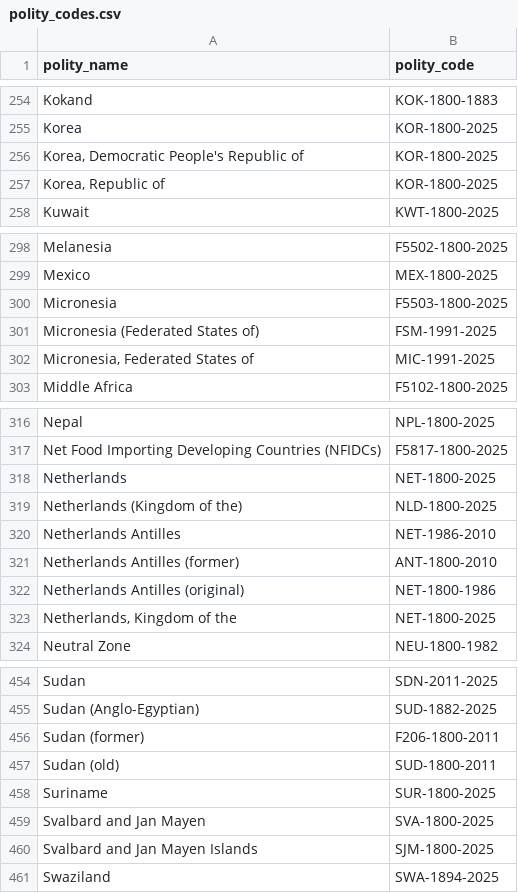
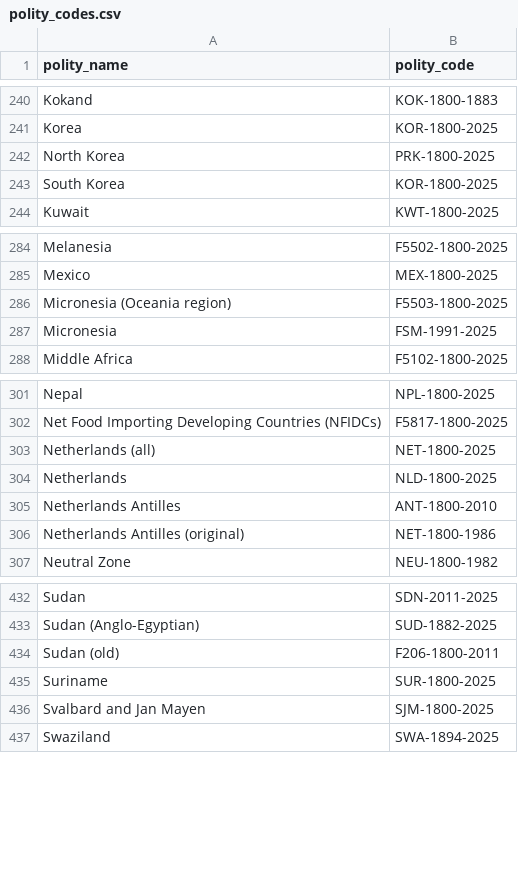
Before and after one commit to eduaguilera/whep, a CSV file: data-raw/polities_inputs/polity_codes.csv, drawn as a sheet; only a part is shown, gaps mark what is left out; the diff covers the shown part only.

Commit message:
Fix manual common name for mismatching names in same M49 code

```diff
--- a/data-raw/polities_inputs/polity_codes.csv
+++ b/data-raw/polities_inputs/polity_codes.csv
@@ -255,4 +241,4 @@ Kokand,KOK-1800-1883
 Korea,KOR-1800-2025
-"Korea, Democratic People's Republic of",KOR-1800-2025
-"Korea, Republic of",KOR-1800-2025
+North Korea,PRK-1800-2025
+South Korea,KOR-1800-2025
 Kuwait,KWT-1800-2025
@@ -299,5 +285,4 @@ Melanesia,F5502-1800-2025
 Mexico,MEX-1800-2025
-Micronesia,F5503-1800-2025
-Micronesia (Federated States of),FSM-1991-2025
-"Micronesia, Federated States of",MIC-1991-2025
+Micronesia (Oceania region),F5503-1800-2025
+Micronesia,FSM-1991-2025
 Middle Africa,F5102-1800-2025
@@ -317,8 +302,6 @@ Nepal,NPL-1800-2025
 Net Food Importing Developing Countries (NFIDCs),F5817-1800-2025
-Netherlands,NET-1800-2025
-Netherlands (Kingdom of the),NLD-1800-2025
-Netherlands Antilles,NET-1986-2010
-Netherlands Antilles (former),ANT-1800-2010
+Netherlands (all),NET-1800-2025
+Netherlands,NLD-1800-2025
+Netherlands Antilles,ANT-1800-2010
 Netherlands Antilles (original),NET-1800-1986
-"Netherlands, Kingdom of the",NET-1800-2025
 Neutral Zone,NEU-1800-1982
@@ -455,7 +433,5 @@ Sudan,SDN-2011-2025
 Sudan (Anglo-Egyptian),SUD-1882-2025
-Sudan (former),F206-1800-2011
-Sudan (old),SUD-1800-2011
+Sudan (old),F206-1800-2011
 Suriname,SUR-1800-2025
-Svalbard and Jan Mayen,SVA-1800-2025
-Svalbard and Jan Mayen Islands,SJM-1800-2025
+Svalbard and Jan Mayen,SJM-1800-2025
 Swaziland,SWA-1894-2025
```
Also changed, not shown: 27 removed rows and 9 edited cells elsewhere in this file, data-raw/polities_inputs/common_names.csv, 1 other file.
